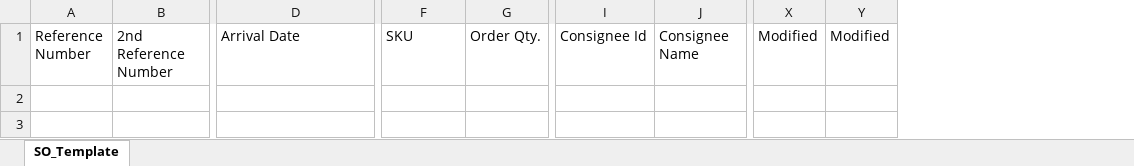
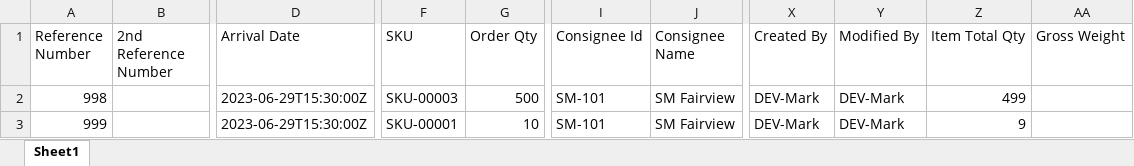
Before and after one commit to xtiangoldenaurum/aims_api, an Excel workbook: aims_api.API/Template/Outbound/SO_Template.xlsx, sheet Sheet1, drawn as a sheet; only a part is shown, gaps mark what is left out; values as stored, in another font and other column widths than the file's, no borders; removed rows and columns are numbered as before the commit, all else as after; rows hold the shown columns only; the diff names each change by its address in the sheet, - before the commit and + after, or states it on an @@ line.

```diff
--- a/aims_api.API/Template/Outbound/SO_Template.xlsx (sheet Sheet1)
+++ b/aims_api.API/Template/Outbound/SO_Template.xlsx (sheet Sheet1)
-sheet tab: SO_Template
+sheet tab: Sheet1
-column G (Order Qty.), empty
+column G (Order Qty), empty
-column X (Modified), empty
-column Y (Modified), empty
+column X (Created By), empty
+column Y (Modified By), empty
+column Z (Item Total Qty), empty
+column AA (Gross Weight), empty
+row 2: 998 |  | 2023-06-29T15:30:00Z | SKU-00003 | 500 | SM-101 | SM Fairview | DEV-Mark | DEV-Mark | 499
+row 3: 999 |  | 2023-06-29T15:30:00Z | SKU-00001 | 10 | SM-101 | SM Fairview | DEV-Mark | DEV-Mark | 9
```
Also changed, not shown: aims_api.API/Template/Inbound/PO_Template.xlsx, aims_api.API/Template/Inbound/ReturnsTransfer_Template.xlsx, 43 other files.
